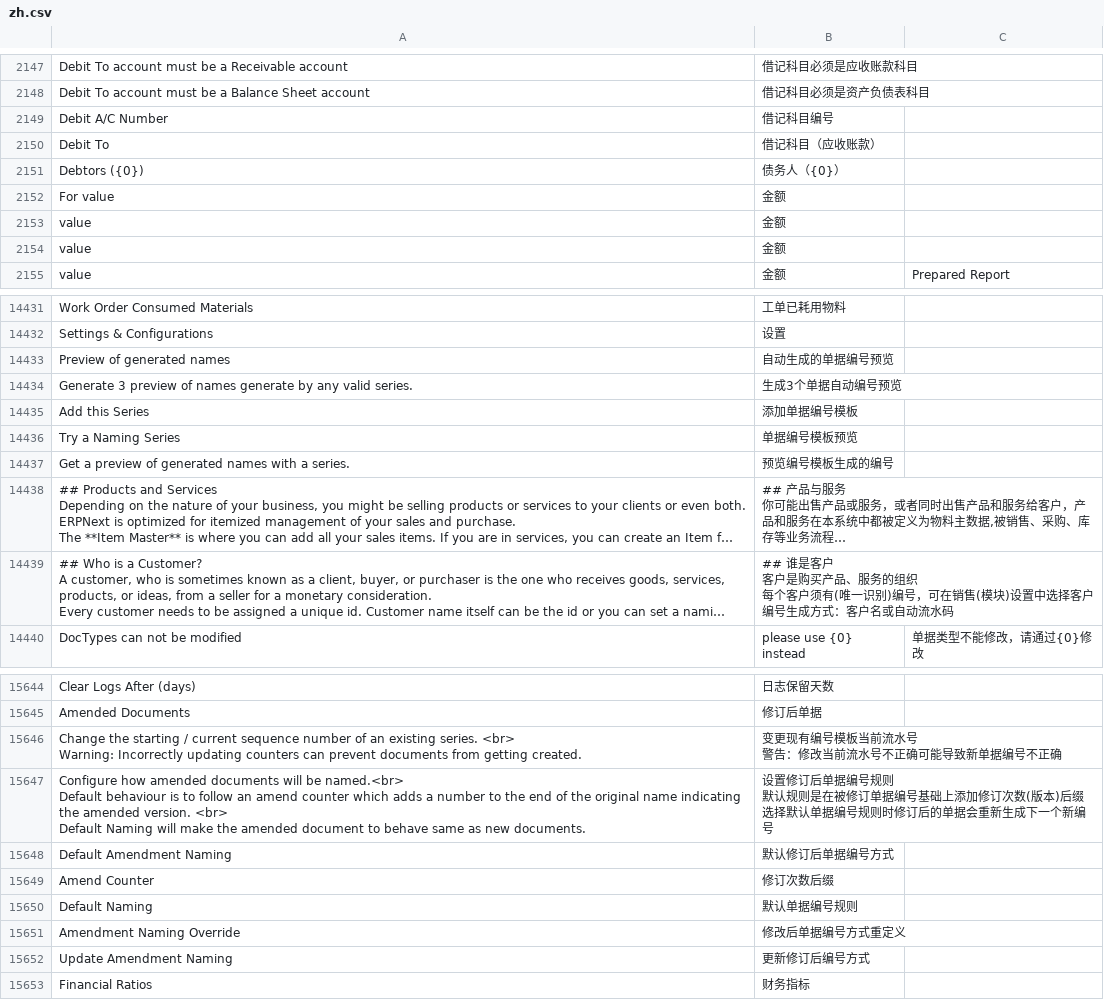
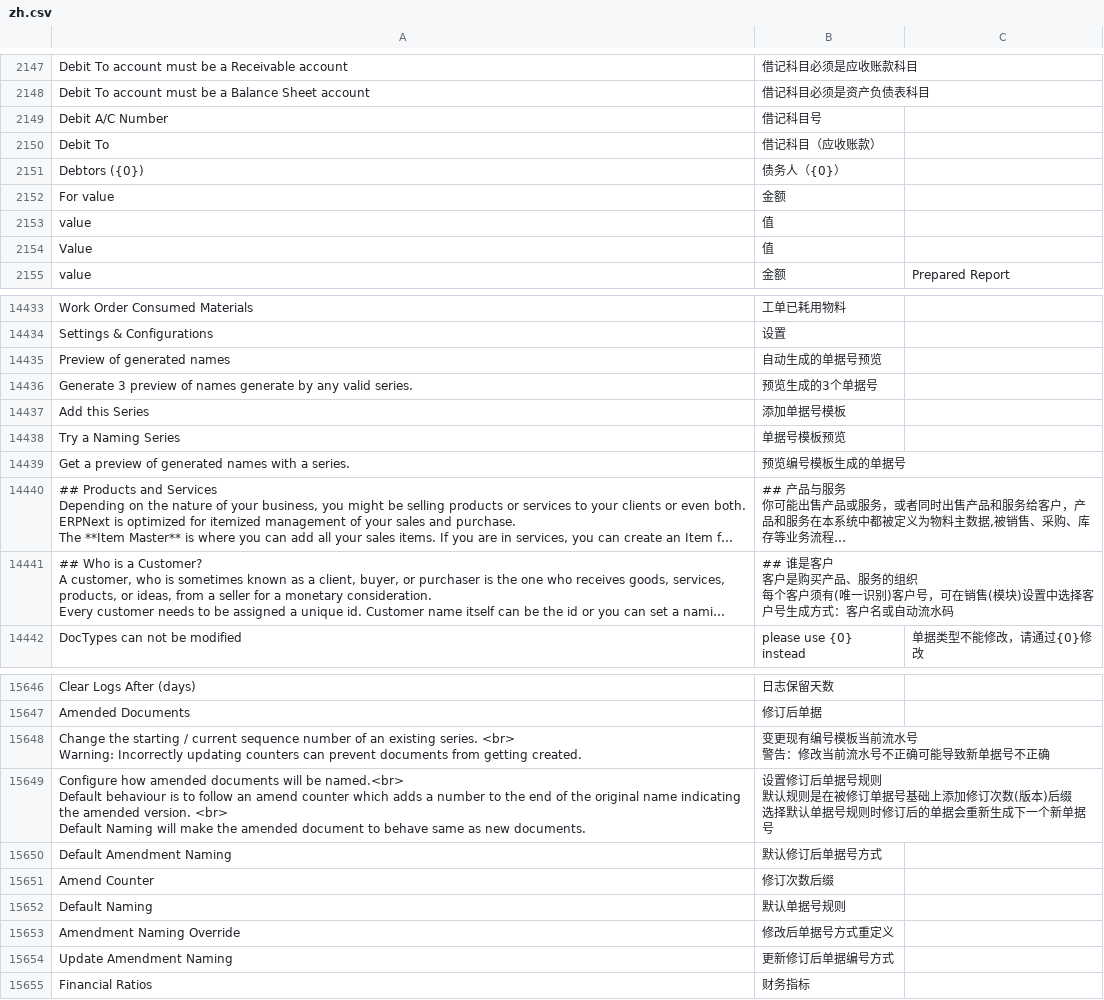
Before and after one commit to z1coyan/erpnext_chinese, a CSV file: erpnext_chinese/translations/zh.csv, drawn as a sheet; only a part is shown, gaps mark what is left out; long unchanged cells end in …; removed rows and columns are numbered as before the commit, all else as after; ↵ is a line break in a cell; the diff covers the shown part only; the diff names each change by its address in the sheet, - before the commit and + after, or states it on an @@ line.

```diff
--- a/erpnext_chinese/translations/zh.csv
+++ b/erpnext_chinese/translations/zh.csv
-B2149: 借记科目编号
+B2149: 借记科目号
-B2153: 金额
+B2153: 值
-row 2154: value | 金额
+row 2154: Value | 值
-B14435: 自动生成的单据编号预览
+B14435: 自动生成的单据号预览
-B14436: 生成3个单据自动编号预览
+B14436: 预览生成的3个单据号
-B14437: 添加单据编号模板
+B14437: 添加单据号模板
-B14438: 单据编号模板预览
+B14438: 单据号模板预览
-B14439: 预览编号模板生成的编号
+B14439: 预览编号模板生成的单据号
-B14441: …一识别)编号，可在销售(模块)设置中选择客户编号生成方…
+B14441: …一识别)客户号，可在销售(模块)设置中选择客户号生成方…
-B15648: 变更现有编号模板当前流水号 ↵ 警告：修改当前流水号不正确可能导致新单据编号不正确
+B15648: 变更现有编号模板当前流水号 ↵ 警告：修改当前流水号不正确可能导致新单据号不正确
-B15649: …订后单据编号规则 ↵ 默认规则是在被修订单据编号基础上添加修订次数(版本)后缀 ↵ 选择默认单据编号规则时修订后的单据会重新生成下一个新编号
+B15649: …订后单据号规则 ↵ 默认规则是在被修订单据号基础上添加修订次数(版本)后缀 ↵ 选择默认单据号规则时修订后的单据会重新生成下一个新单据号
-B15650: 默认修订后单据编号方式
+B15650: 默认修订后单据号方式
-B15652: 默认单据编号规则
+B15652: 默认单据号规则
-B15653: 修改后单据编号方式重定义
+B15653: 修改后单据号方式重定义
-B15654: 更新修订后编号方式
+B15654: 更新修订后单据编号方式
```
Also changed, not shown: 12 added rows, 1 removed row and 148 edited cells elsewhere in this file, 1 other file.
